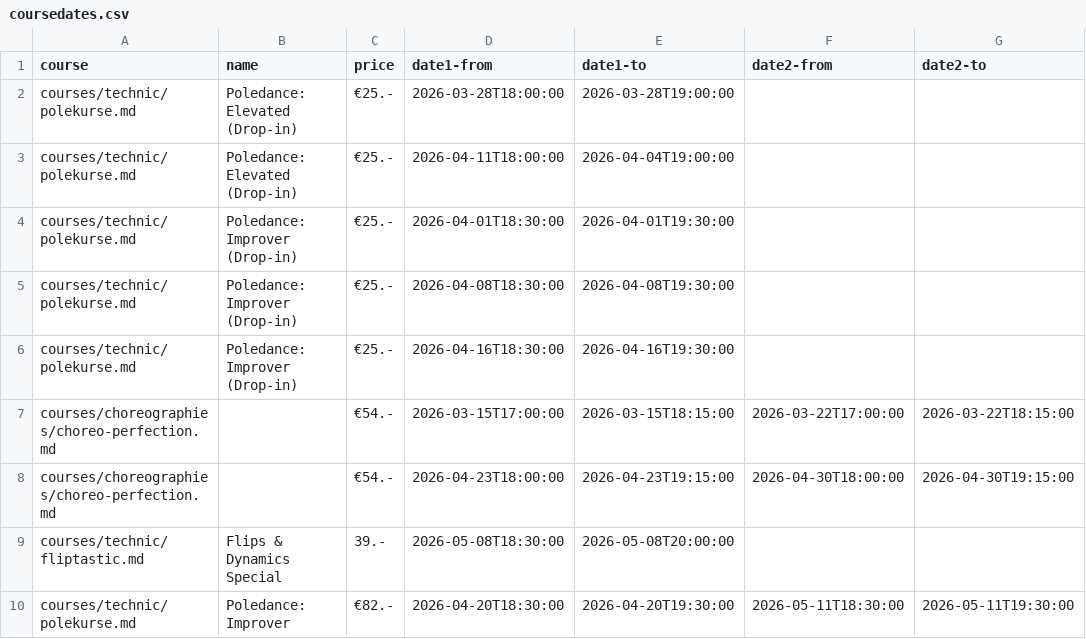
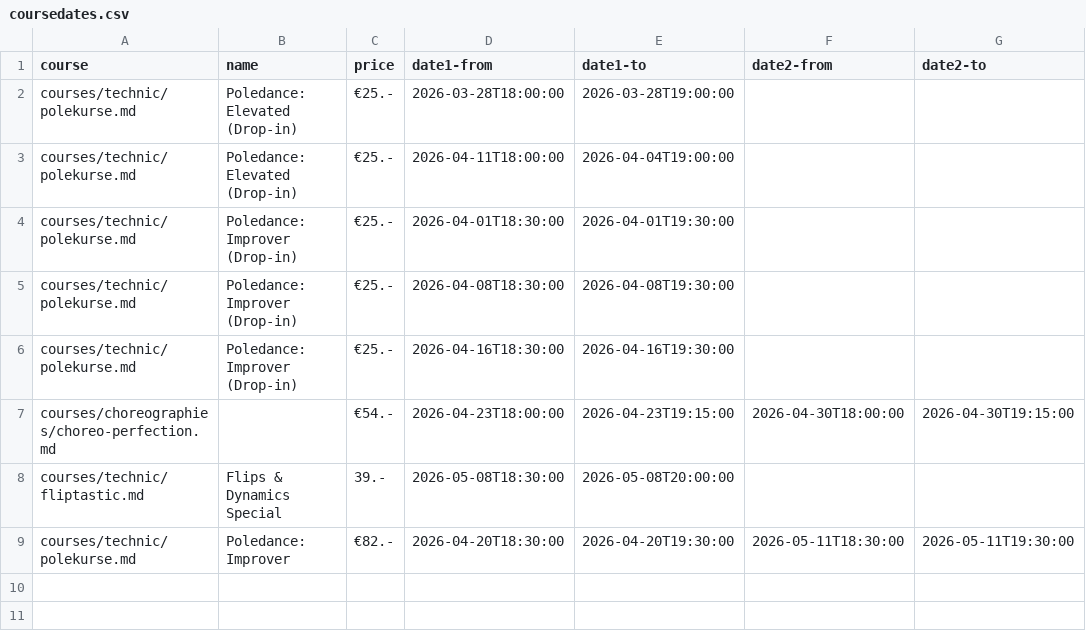
Before and after one commit to ivypoledance/ivypoledance.github.io, a CSV file: coursedates.csv, drawn as a sheet.

Commit message:
Update coursedates.csv

```diff
--- a/coursedates.csv
+++ b/coursedates.csv
@@ -6,3 +6,2 @@ courses/technic/polekurse.md,Poledance: Improver (Drop-in),€25.-,2026-04-08T18
 courses/technic/polekurse.md,Poledance: Improver (Drop-in),€25.-,2026-04-16T18:30:00,2026-04-16T19:30:00,,
-courses/choreographies/choreo-perfection.md,,€54.-,2026-03-15T17:00:00,2026-03-15T18:15:00,2026-03-22T17:00:00,2026-03-22T18:15:00
 courses/choreographies/choreo-perfection.md,,€54.-,2026-04-23T18:00:00,2026-04-23T19:15:00,2026-04-30T18:00:00,2026-04-30T19:15:00
```
